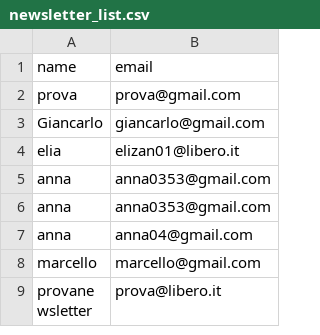
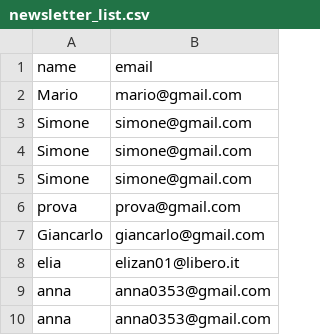
Before and after one commit to eliazanna/covid-19-data-tracker, a CSV file: csv usati/newsletter_list.csv, drawn as a sheet; only a part is shown; the shorter side is filled out with more unchanged rows.

```diff
--- a/csv usati/newsletter_list.csv
+++ b/csv usati/newsletter_list.csv
@@ -1,2 +1,6 @@
 name,email
+Mario,mario@gmail.com
+Simone,simone@gmail.com
+Simone,simone@gmail.com
+Simone,simone@gmail.com
 prova,prova@gmail.com
```
Also changed, not shown: 6 other files.
